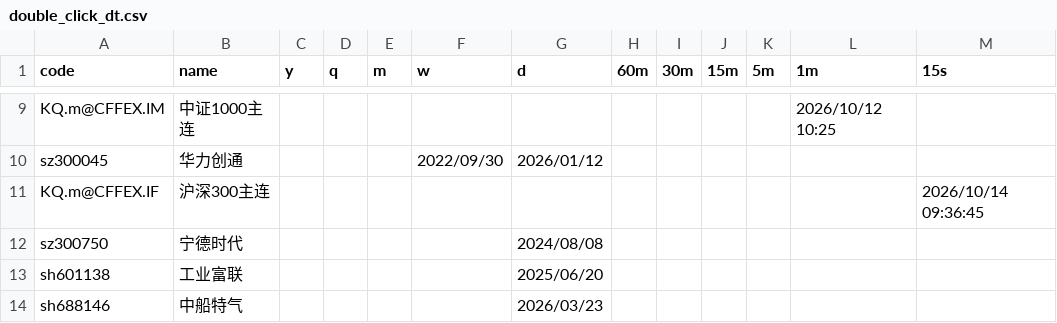
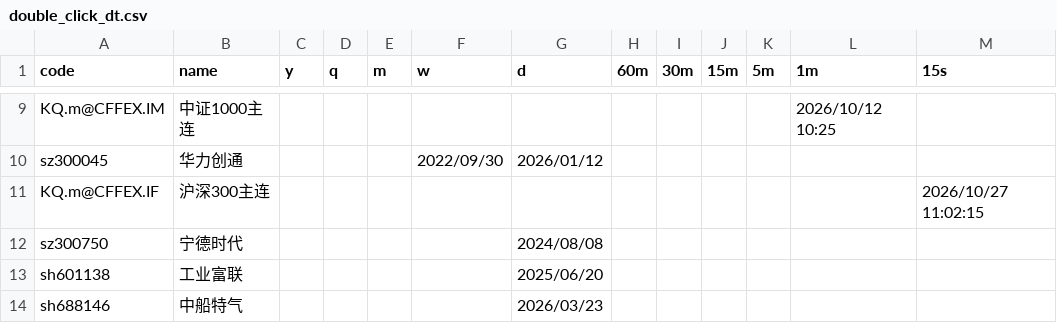
Before and after one commit to jbxenzxy/chan.py, a CSV file: App/double_click_dt.csv, drawn as a sheet; only a part is shown, gaps mark what is left out.

Commit message:
更新

```diff
--- a/App/double_click_dt.csv
+++ b/App/double_click_dt.csv
@@ -10,3 +10,3 @@ KQ.m@CFFEX.IM,中证1000主连,,,,,,,,,,2026/10/12 10:25,
 sz300045,华力创通,,,,2022/09/30,2026/01/12,,,,,,
-KQ.m@CFFEX.IF,沪深300主连,,,,,,,,,,,2026/10/14 09:36:45
+KQ.m@CFFEX.IF,沪深300主连,,,,,,,,,,,2026/10/27 11:02:15
 sz300750,宁德时代,,,,,2024/08/08,,,,,,
```
